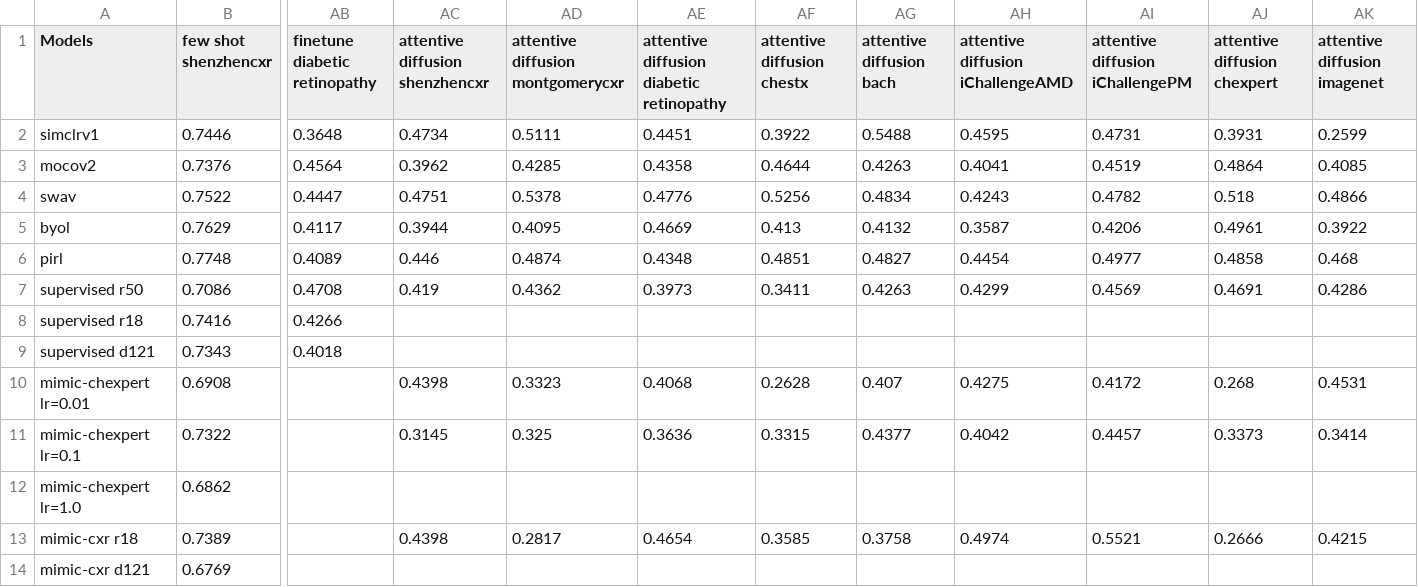
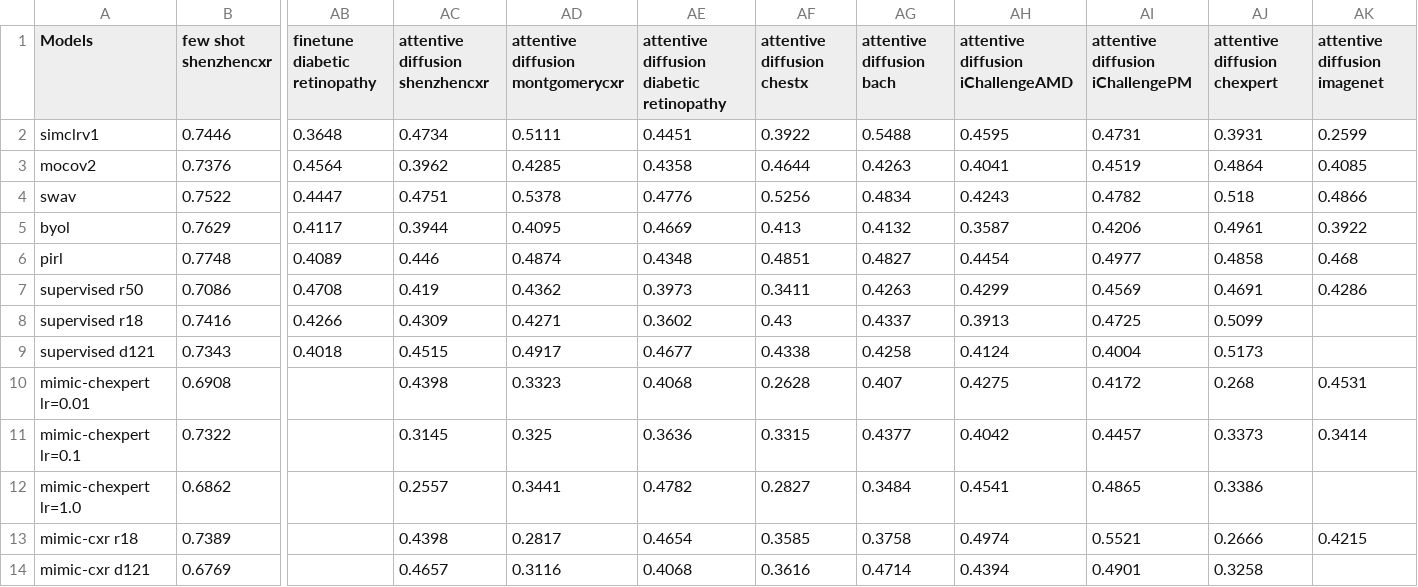
Before and after one commit to jonahanton/SSL_medicalimaging, a CSV file: results/full_data.csv, drawn as a sheet; only a part is shown, gaps mark what is left out; the diff names each change by its address in the sheet, - before the commit and + after, or states it on an @@ line.

Commit message:
Plots for transfer perf vs attentive diffusion in results\acc_vs_ayyentive_diff.

```diff
--- a/results/full_data.csv
+++ b/results/full_data.csv
-AC8 (attentive diffusion shenzhencxr): (empty)
+AC8 (attentive diffusion shenzhencxr): 0.4309
-AD8: (empty)
+AD8: 0.4271
-AE8: (empty)
+AE8: 0.3602
-AF8 (attentive diffusion chestx): (empty)
+AF8 (attentive diffusion chestx): 0.43
-AG8 (attentive diffusion bach): (empty)
+AG8 (attentive diffusion bach): 0.4337
-AH8: (empty)
+AH8: 0.3913
-AI8 (attentive diffusion iChallengePM): (empty)
+AI8 (attentive diffusion iChallengePM): 0.4725
-AJ8 (attentive diffusion chexpert): (empty)
+AJ8 (attentive diffusion chexpert): 0.5099
-AC9 (attentive diffusion shenzhencxr): (empty)
+AC9 (attentive diffusion shenzhencxr): 0.4515
-AD9: (empty)
+AD9: 0.4917
-AE9: (empty)
+AE9: 0.4677
-AF9 (attentive diffusion chestx): (empty)
+AF9 (attentive diffusion chestx): 0.4338
-AG9 (attentive diffusion bach): (empty)
+AG9 (attentive diffusion bach): 0.4258
-AH9: (empty)
+AH9: 0.4124
-AI9 (attentive diffusion iChallengePM): (empty)
+AI9 (attentive diffusion iChallengePM): 0.4004
-AJ9 (attentive diffusion chexpert): (empty)
+AJ9 (attentive diffusion chexpert): 0.5173
-AC12 (attentive diffusion shenzhencxr): (empty)
+AC12 (attentive diffusion shenzhencxr): 0.2557
-AD12: (empty)
+AD12: 0.3441
-AE12: (empty)
+AE12: 0.4782
-AF12 (attentive diffusion chestx): (empty)
+AF12 (attentive diffusion chestx): 0.2827
-AG12 (attentive diffusion bach): (empty)
+AG12 (attentive diffusion bach): 0.3484
-AH12: (empty)
+AH12: 0.4541
-AI12 (attentive diffusion iChallengePM): (empty)
+AI12 (attentive diffusion iChallengePM): 0.4865
-AJ12 (attentive diffusion chexpert): (empty)
+AJ12 (attentive diffusion chexpert): 0.3386
-AC14 (attentive diffusion shenzhencxr): (empty)
+AC14 (attentive diffusion shenzhencxr): 0.4657
-AD14: (empty)
+AD14: 0.3116
-AE14: (empty)
+AE14: 0.4068
-AF14 (attentive diffusion chestx): (empty)
+AF14 (attentive diffusion chestx): 0.3616
-AG14 (attentive diffusion bach): (empty)
+AG14 (attentive diffusion bach): 0.4714
-AH14: (empty)
+AH14: 0.4394
-AI14 (attentive diffusion iChallengePM): (empty)
+AI14 (attentive diffusion iChallengePM): 0.4901
-AJ14 (attentive diffusion chexpert): (empty)
+AJ14 (attentive diffusion chexpert): 0.3258
```
Also changed, not shown: 11 other files.
